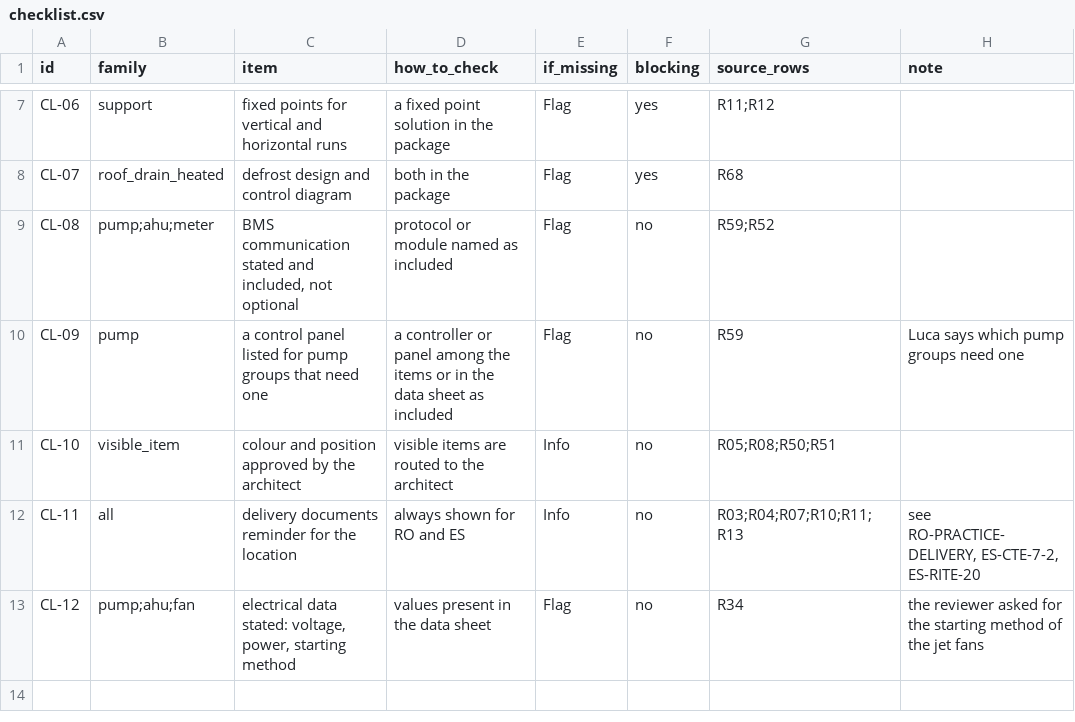
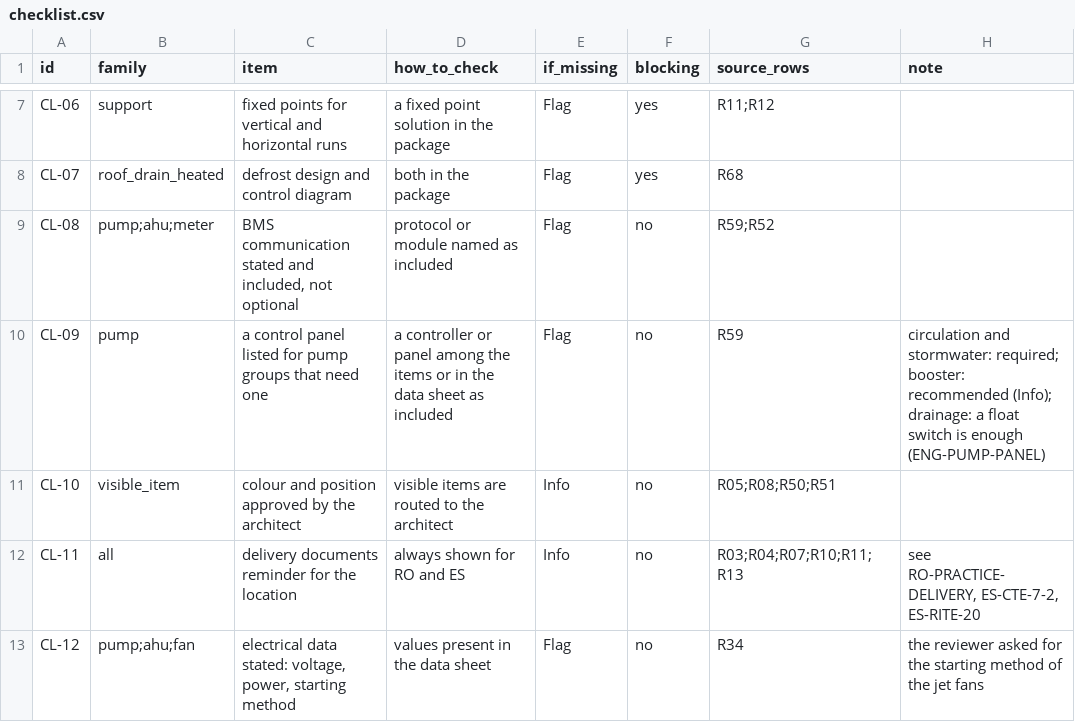
Before and after one commit to iaac-maai/RightFit, a CSV file: data/maf/checklist.csv, drawn as a sheet; only a part is shown, gaps mark what is left out.

```diff
--- a/data/maf/checklist.csv
+++ b/data/maf/checklist.csv
@@ -9,3 +9,3 @@ CL-07,roof_drain_heated,defrost design and control diagram,both in the package,F
 CL-08,pump;ahu;meter,"BMS communication stated and included, not optional",protocol or module named as included,Flag,no,R59;R52,
-CL-09,pump,a control panel listed for pump groups that need one,a controller or panel among the items or in the data sheet as included,Flag,no,R59,Luca says which pump groups need one
+CL-09,pump,a control panel listed for pump groups that need one,a controller or panel among the items or in the data sheet as included,Flag,no,R59,"circulation and stormwater: required; booster: recommended (Info); drainage: a float switch is enough (ENG-PUMP-PANEL)"
 CL-10,visible_item,colour and position approved by the architect,visible items are routed to the architect,Info,no,R05;R08;R50;R51,
```
Also changed, not shown: data/maf/rules.csv, 7 other files.
